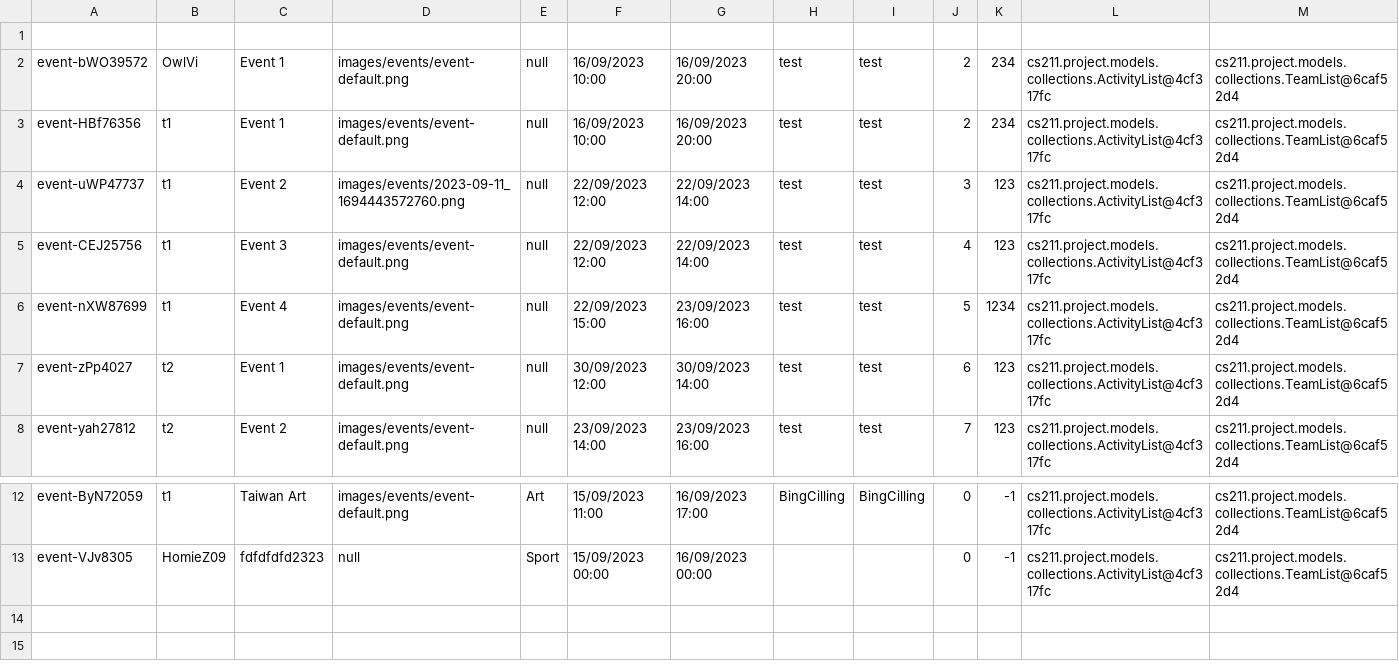
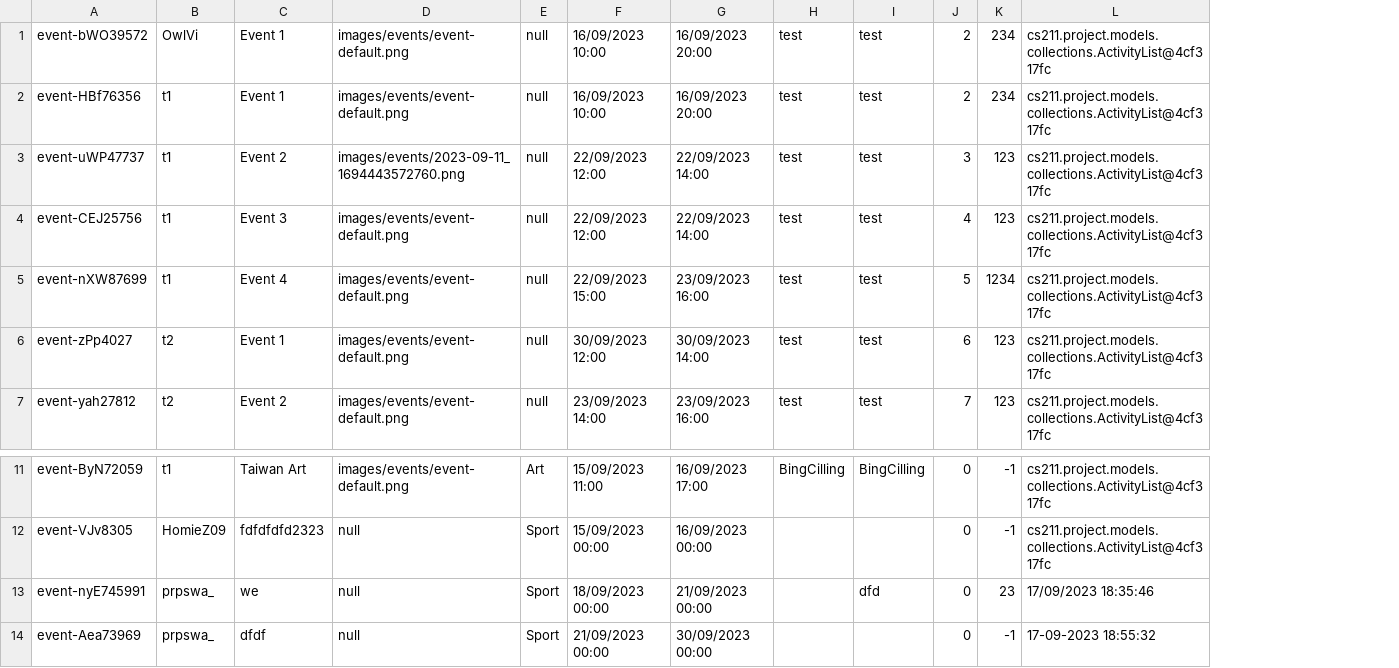
Before and after one commit to Homiez09/plasom-reunion, a CSV file: data/event-list.csv, drawn as a sheet; only a part is shown, gaps mark what is left out; removed rows and columns are numbered as before the commit, all else as after; the diff names each change by its address in the sheet, - before the commit and + after, or states it on an @@ line.

Commit message:
update data

```diff
--- a/data/event-list.csv
+++ b/data/event-list.csv
-column M, rows 2-8: all cs211.project.models.collections.TeamList@6caf52d4; rows 12-13: cs211.project.models.collections.TeamList@6caf52d4 | cs211.project.models.collections.TeamList@6caf52d4
-row 1: (empty)
+row 13: event-nyE745991 | prpswa_ | we | null | Sport | 18/09/2023 00:00 | 21/09/2023 00:00 |  | dfd | 0 | 23 | 17/09/2023 18:35:46
+row 14: event-Aea73969 | prpswa_ | dfdf | null | Sport | 21/09/2023 00:00 | 30/09/2023 00:00 |  |  | 0 | -1 | 17-09-2023 18:55:32
```
Also changed, not shown: data/team-list.csv, data/user-list.csv, 1 other file.
